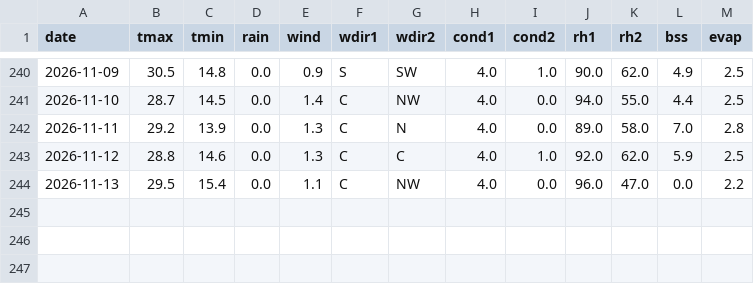
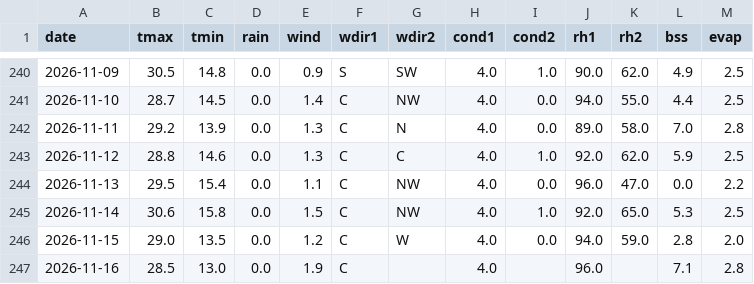
Before and after one commit to rameshram96/iari_weather_data, a CSV file: data/iari_weather.csv, drawn as a sheet; only a part is shown, gaps mark what is left out; the diff names each change by its address in the sheet, - before the commit and + after, or states it on an @@ line.

```diff
--- a/data/iari_weather.csv
+++ b/data/iari_weather.csv
+row 245: 2026-11-14 | 30.6 | 15.8 | 0.0 | 1.5 | C | NW | 4.0 | 1.0 | 92.0 | 65.0 | 5.3 | 2.5
+row 246: 2026-11-15 | 29.0 | 13.5 | 0.0 | 1.2 | C | W | 4.0 | 0.0 | 94.0 | 59.0 | 2.8 | 2.0
+row 247: 2026-11-16 | 28.5 | 13.0 | 0.0 | 1.9 | C |  | 4.0 |  | 96.0 |  | 7.1 | 2.8
```
Also changed, not shown: 1 other file.
